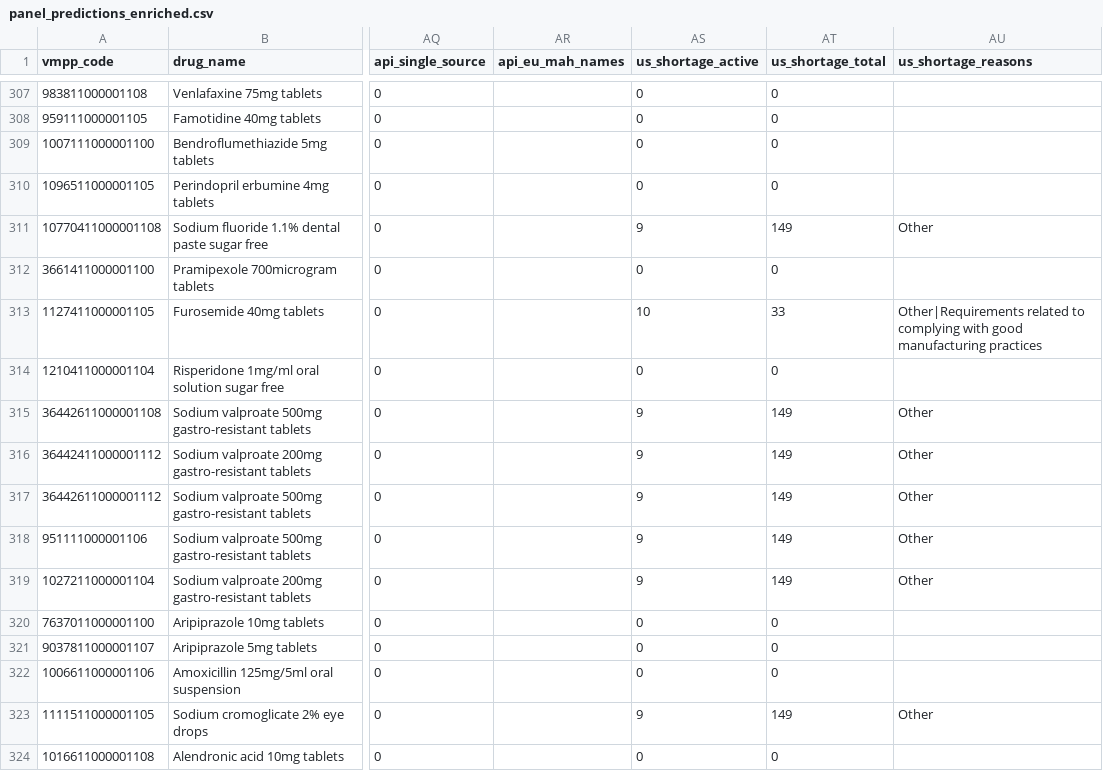
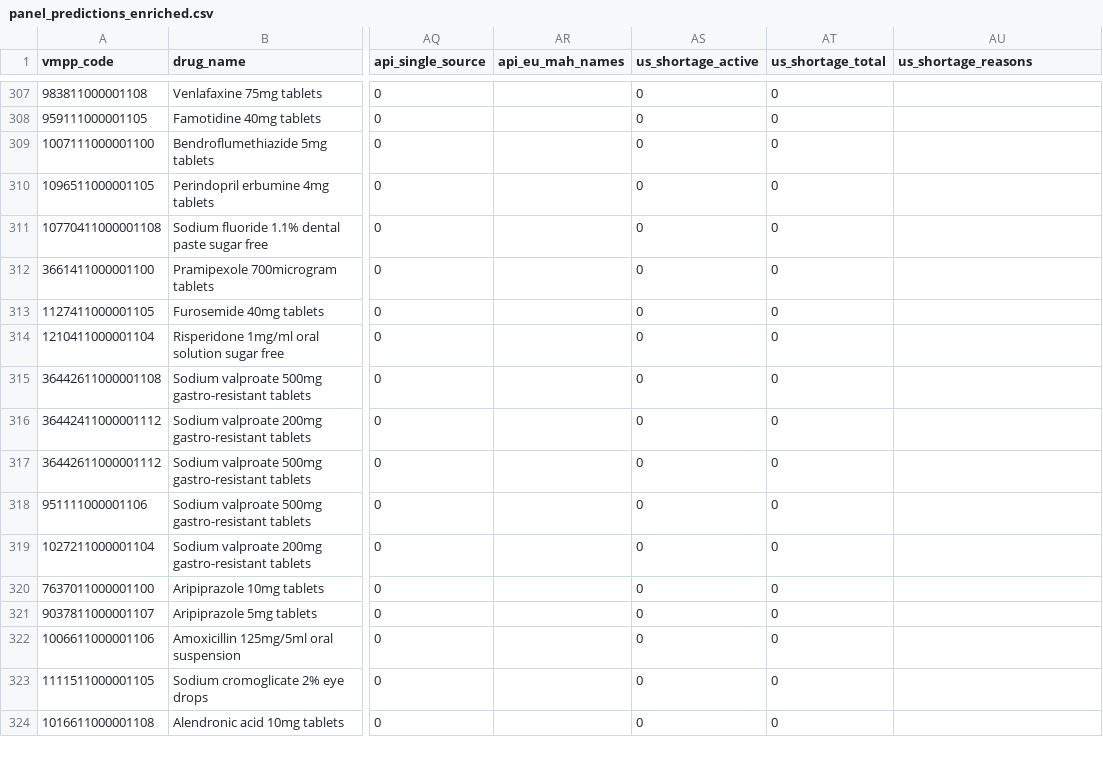
Before and after one commit to skyward-27/nipharm-shortage-intelligence, a CSV file: scrapers/data/model/panel_predictions_enriched.csv, drawn as a sheet; only a part is shown, gaps mark what is left out; the diff covers the shown part only; the diff names each change by its address in the sheet, - before the commit and + after, or states it on an @@ line.

```diff
--- a/scrapers/data/model/panel_predictions_enriched.csv
+++ b/scrapers/data/model/panel_predictions_enriched.csv
-AS311 (us_shortage_active): 9
+AS311 (us_shortage_active): 0
-AT311 (us_shortage_total): 149
+AT311 (us_shortage_total): 0
-AU311 (us_shortage_reasons): Other
+AU311 (us_shortage_reasons): (empty)
-AS313 (us_shortage_active): 10
+AS313 (us_shortage_active): 0
-AT313 (us_shortage_total): 33
+AT313 (us_shortage_total): 0
-AU313 (us_shortage_reasons): Other|Requirements related to complying with good manufacturing practices
+AU313 (us_shortage_reasons): (empty)
-AS315:AS319 (us_shortage_active): 9
+AS315:AS319 (us_shortage_active): 0
-AT315:AT319 (us_shortage_total): 149
+AT315:AT319 (us_shortage_total): 0
-AU315:AU319 (us_shortage_reasons): Other
+AU315:AU319 (us_shortage_reasons): (empty)
-AS323 (us_shortage_active): 9
+AS323 (us_shortage_active): 0
-AT323 (us_shortage_total): 149
+AT323 (us_shortage_total): 0
-AU323 (us_shortage_reasons): Other
+AU323 (us_shortage_reasons): (empty)
```
Also changed, not shown: 160 edited cells elsewhere in this file, scrapers/data/early_warning/api_manufacturer_db.csv, scrapers/data/early_warning/api_manufacturer_features.csv, 1 other file.
